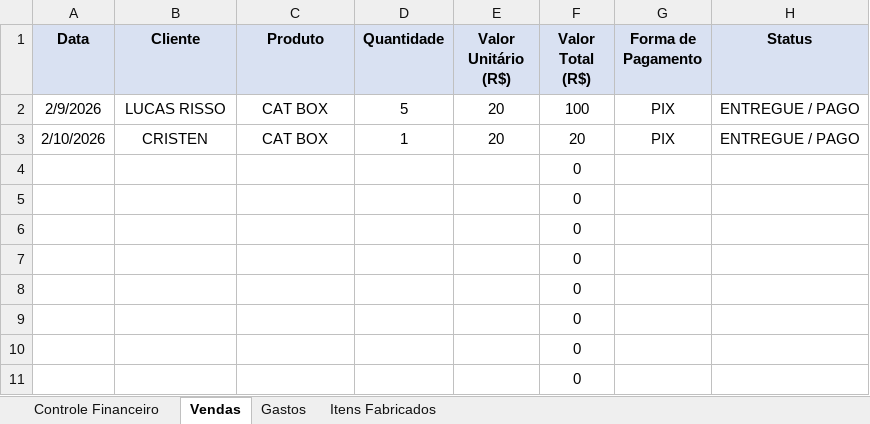
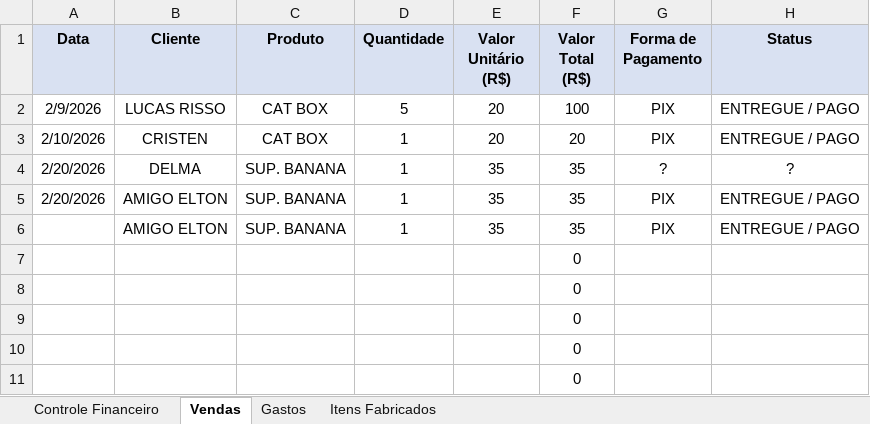
Before and after one commit to ClaudioSperb/impressao-3D, an Excel workbook: Impressao 3D/Planilha_Conexao_3D_Criativa.xlsx, sheet Vendas, drawn as a sheet; only a part is shown; values as stored, in another font and other column widths than the file's, no borders; removed rows and columns are numbered as before the commit, all else as after; the diff names each change by its address in the sheet, - before the commit and + after, or states it on an @@ line.

Commit message:
Update Planilha_Conexao_3D_Criativa.xlsx

```diff
--- a/Impressao 3D/Planilha_Conexao_3D_Criativa.xlsx (sheet Vendas)
+++ b/Impressao 3D/Planilha_Conexao_3D_Criativa.xlsx (sheet Vendas)
-row 4:  |  |  |  |  | 0
-row 5:  |  |  |  |  | 0
-row 6:  |  |  |  |  | 0
+row 4: 2/20/2026 | DELMA | SUP. BANANA | 1 | 35 | 35 | ? | ?
+row 5: 2/20/2026 | AMIGO ELTON | SUP. BANANA | 1 | 35 | 35 | PIX | ENTREGUE / PAGO
+row 6:  | AMIGO ELTON | SUP. BANANA | 1 | 35 | 35 | PIX | ENTREGUE / PAGO
```
Also changed, not shown: sheet Controle Financeiro, sheet Gastos.
